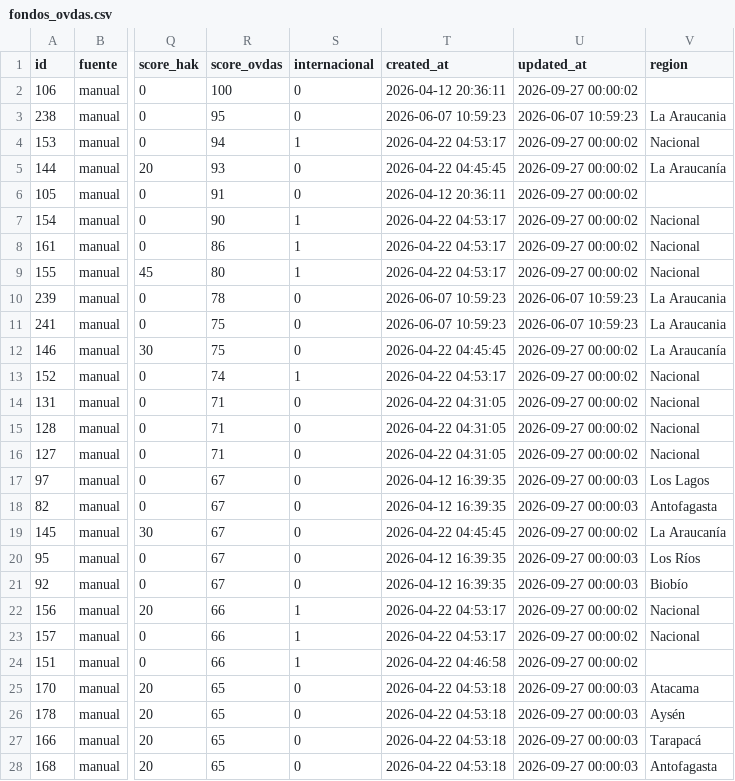
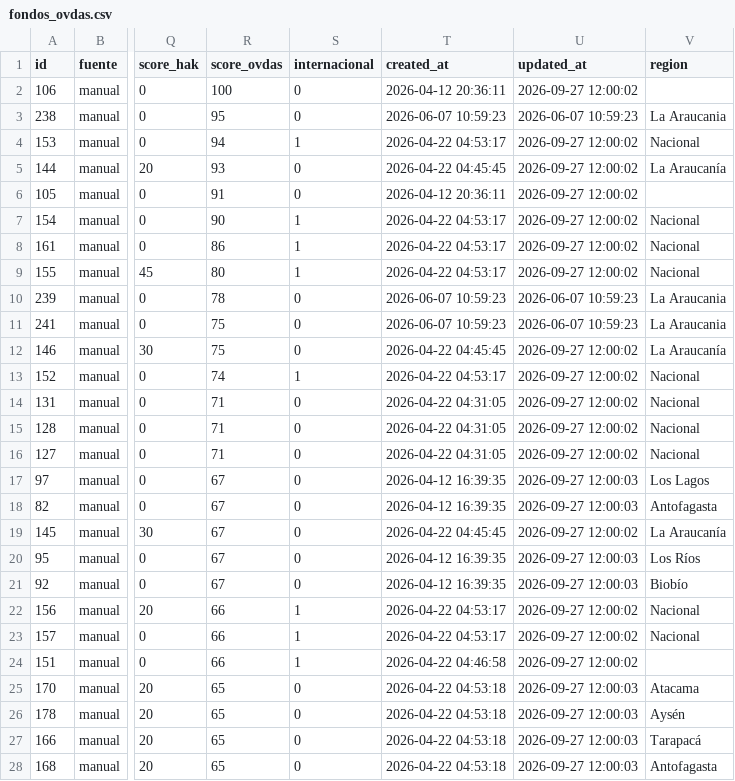
Before and after one commit to MendozaVolcanic/ovdas-fondos, a CSV file: data/fondos_ovdas.csv, drawn as a sheet; only a part is shown, gaps mark what is left out; the diff covers the shown part only; the diff names each change by its address in the sheet, - before the commit and + after, or states it on an @@ line.

Commit message:
datos: actualizar fondos OVDAS (2026-09-27 09:01)

```diff
--- a/data/fondos_ovdas.csv
+++ b/data/fondos_ovdas.csv
-U2 (updated_at): 2026-09-27 00:00:02
+U2 (updated_at): 2026-09-27 12:00:02
-U4:U9 (updated_at): 2026-09-27 00:00:02
+U4:U9 (updated_at): 2026-09-27 12:00:02
-U12:U16 (updated_at): 2026-09-27 00:00:02
+U12:U16 (updated_at): 2026-09-27 12:00:02
-U17:U18 (updated_at): 2026-09-27 00:00:03
+U17:U18 (updated_at): 2026-09-27 12:00:03
-U19 (updated_at): 2026-09-27 00:00:02
+U19 (updated_at): 2026-09-27 12:00:02
-U20:U21 (updated_at): 2026-09-27 00:00:03
+U20:U21 (updated_at): 2026-09-27 12:00:03
-U22:U24 (updated_at): 2026-09-27 00:00:02
+U22:U24 (updated_at): 2026-09-27 12:00:02
-U25:U28 (updated_at): 2026-09-27 00:00:03
+U25:U28 (updated_at): 2026-09-27 12:00:03
```
Also changed, not shown: 147 edited cells elsewhere in this file.
